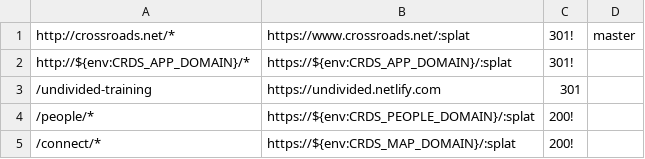
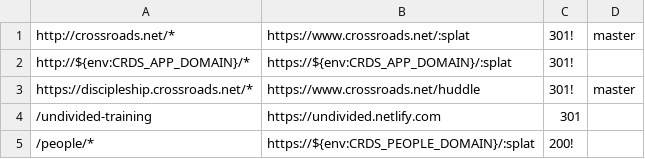
Before and after one commit to crdschurch/crds-net, a CSV file: redirects.csv, drawn as a sheet; only a part is shown; the shorter side is filled out with more unchanged rows; the diff names each change by its address in the sheet, - before the commit and + after, or states it on an @@ line.

Commit message:
US16832 Discipleship Redirect Add redirect for discipleship.crossroads.net

```diff
--- a/redirects.csv
+++ b/redirects.csv
+row 3: https://discipleship.crossroads.net/* | https://www.crossroads.net/huddle | 301! | master
```
